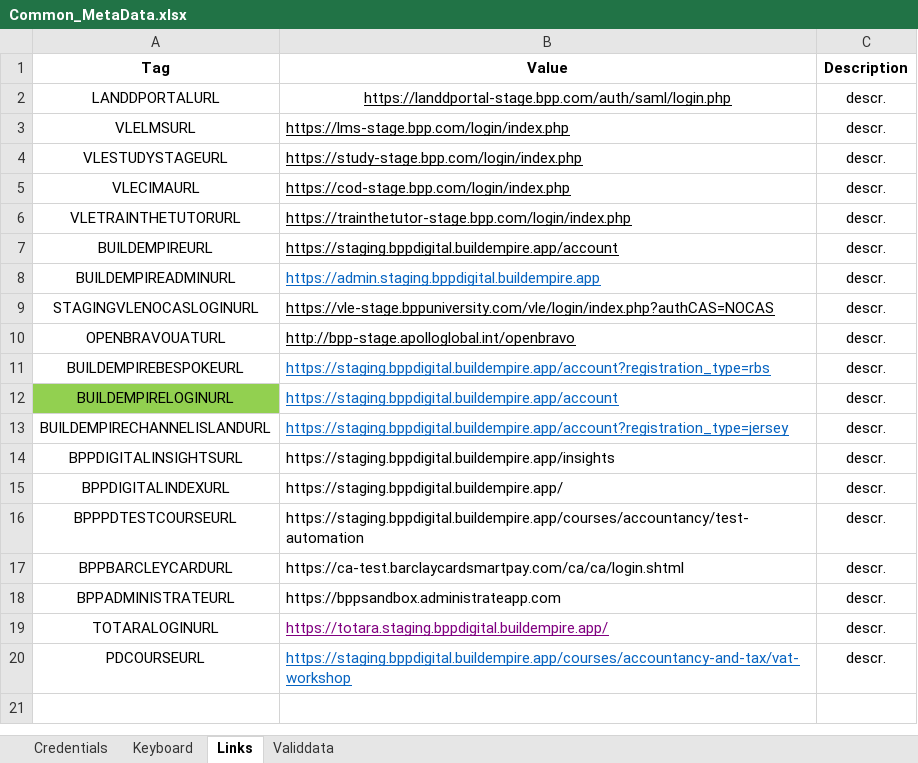
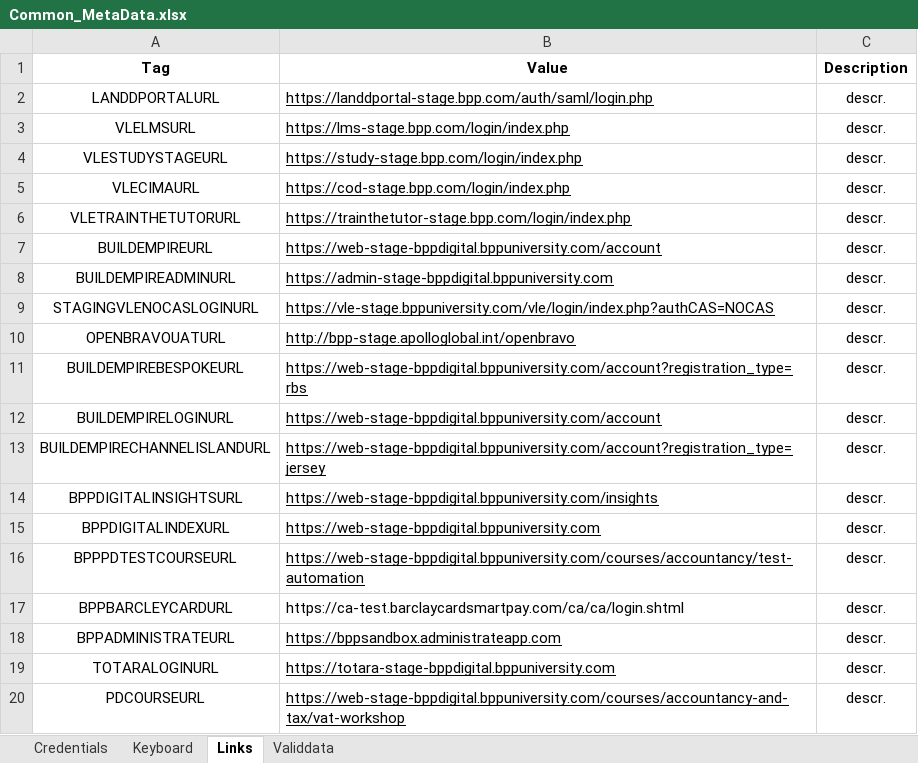
Before and after one commit to LevviathaN/TSrepo, an Excel workbook: framework/src/main/resources/data/bpp/keywords.metadata/metadata/staging/Common_MetaData.xlsx, sheet Links, drawn as a sheet; values as stored, in another font and other column widths than the file's, no borders; the diff names each change by its address in the sheet, - before the commit and + after, or states it on an @@ line.

```diff
--- a/framework/src/main/resources/data/bpp/keywords.metadata/metadata/staging/Common_MetaData.xlsx (sheet Links)
+++ b/framework/src/main/resources/data/bpp/keywords.metadata/metadata/staging/Common_MetaData.xlsx (sheet Links)
-B2 alignment: center
+B2 alignment: left
-B7 (Value): https://staging.bppdigital.buildempire.app/account
+B7 (Value): https://web-stage-bppdigital.bppuniversity.com/account
-B8 (Value): https://admin.staging.bppdigital.buildempire.app
+B8 (Value): https://admin-stage-bppdigital.bppuniversity.com
-B8 text colour: #0563C1
+B8 text colour: black
-B11 (Value): https://staging.bppdigital.buildempire.app/account?registration_type=rbs
+B11 (Value): https://web-stage-bppdigital.bppuniversity.com/account?registration_type=rbs
-B11:B13 text colour: #0563C1
+B11:B13 text colour: black
-A12 fill: #92D050
+A12 fill: none
-B12 (Value): https://staging.bppdigital.buildempire.app/account
+B12 (Value): https://web-stage-bppdigital.bppuniversity.com/account
-B13 (Value): https://staging.bppdigital.buildempire.app/account?registration_type=jersey
+B13 (Value): https://web-stage-bppdigital.bppuniversity.com/account?registration_type=jersey
-B14 (Value): https://staging.bppdigital.buildempire.app/insights
+B14 (Value): https://web-stage-bppdigital.bppuniversity.com/insights
-B14:B16 underline: off
+B14:B16 underline: on
-B15 (Value): https://staging.bppdigital.buildempire.app/
+B15 (Value): https://web-stage-bppdigital.bppuniversity.com
-B16 (Value): https://staging.bppdigital.buildempire.app/courses/accountancy/test-automation
+B16 (Value): https://web-stage-bppdigital.bppuniversity.com/courses/accountancy/test-automation
-B18 underline: off
+B18 underline: on
-B19 (Value): https://totara.staging.bppdigital.buildempire.app/
+B19 (Value): https://totara-stage-bppdigital.bppuniversity.com
-B19 text colour: #800080
+B19 text colour: black
-B20 (Value): https://staging.bppdigital.buildempire.app/courses/accountancy-and-tax/vat-workshop
+B20 (Value): https://web-stage-bppdigital.bppuniversity.com/courses/accountancy-and-tax/vat-workshop
-B20 text colour: #0563C1
+B20 text colour: black
```
Also changed, not shown: 31 other files.
